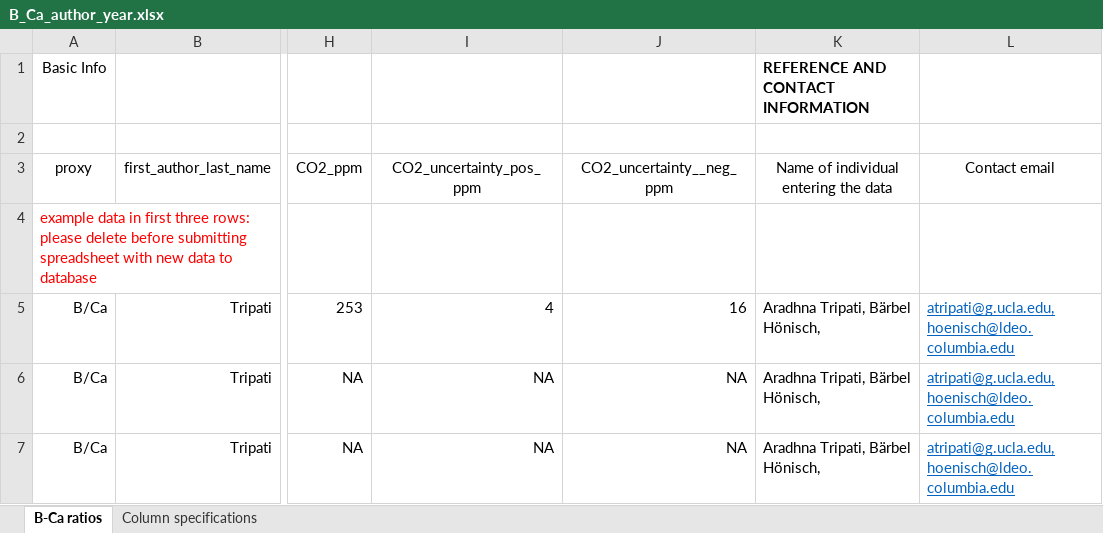
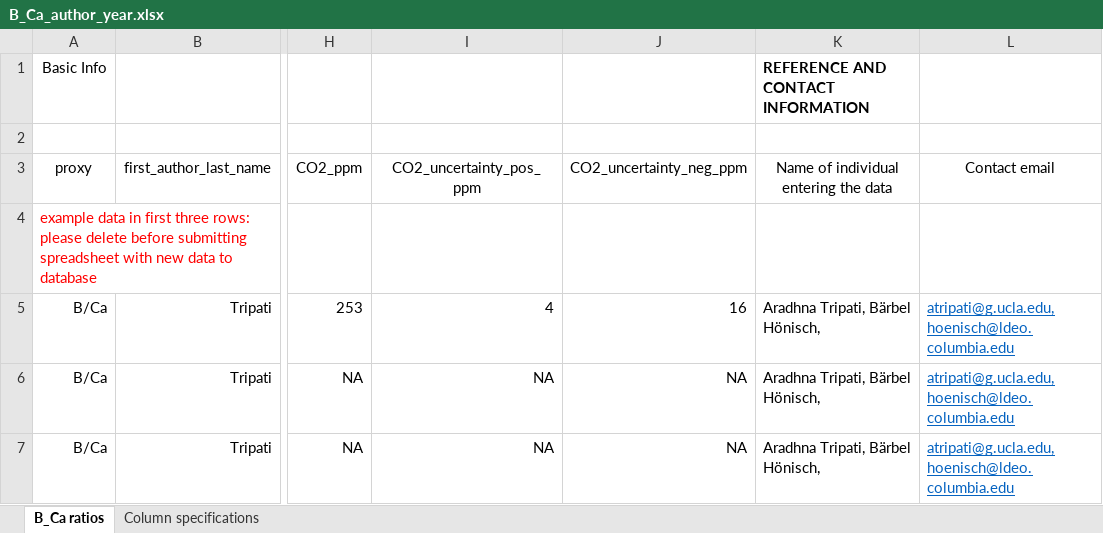
Before and after one commit to mgds/pco2, an Excel workbook: public/data/templates/B_Ca_author_year.xlsx, sheet B_Ca ratios, drawn as a sheet; only a part is shown, gaps mark what is left out; values as stored, in another font and other column widths than the file's, no borders; the diff names each change by its address in the sheet, - before the commit and + after, or states it on an @@ line.

```diff
--- a/public/data/templates/B_Ca_author_year.xlsx (sheet B_Ca ratios)
+++ b/public/data/templates/B_Ca_author_year.xlsx (sheet B_Ca ratios)
-sheet tab: B-Ca ratios
+sheet tab: B_Ca ratios
-J3: CO2_uncertainty__neg_ppm
+J3: CO2_uncertainty_neg_ppm
```
Also changed, not shown: public/data/templates/liverwort_author_year.xlsx, public/data/templates/paleosol_author_year.xlsx, 53 other files.
